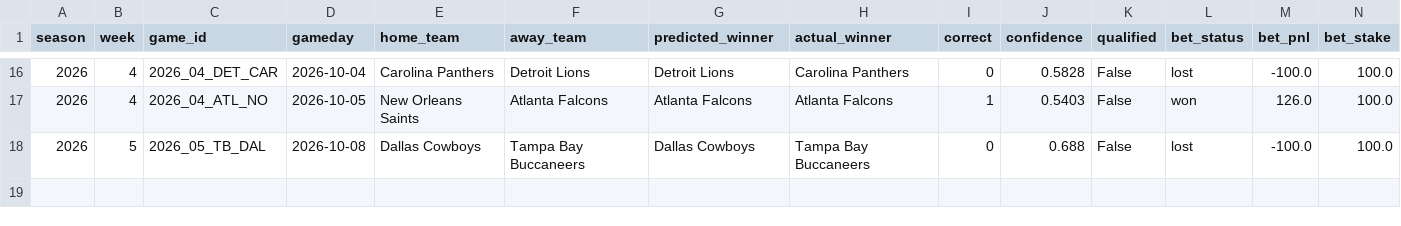
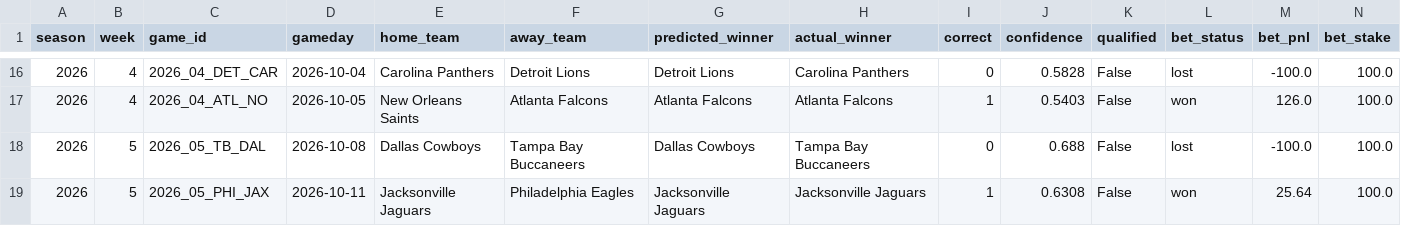
Before and after one commit to nholzmey/BoatBoat-Website, a CSV file: nfl/prediction_history_reward.csv, drawn as a sheet; only a part is shown, gaps mark what is left out; the diff names each change by its address in the sheet, - before the commit and + after, or states it on an @@ line.

```diff
--- a/nfl/prediction_history_reward.csv
+++ b/nfl/prediction_history_reward.csv
+row 19: 2026 | 5 | 2026_05_PHI_JAX | 2026-10-11 | Jacksonville Jaguars | Philadelphia Eagles | Jacksonville Jaguars | Jacksonville Jaguars | 1 | 0.6308 | False | won | 25.64 | 100.0
```
Also changed, not shown: nfl/betting_by_week_recent.csv, nfl/prediction_history_all_years.csv, 27 other files.
